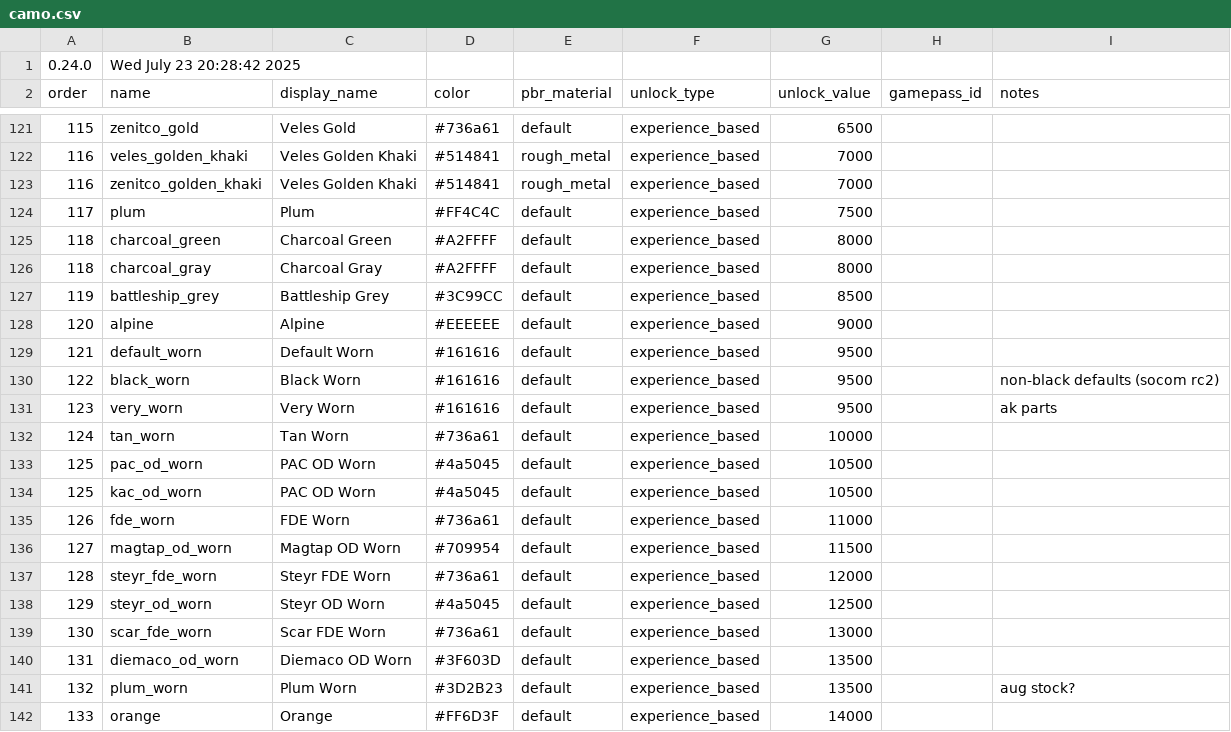
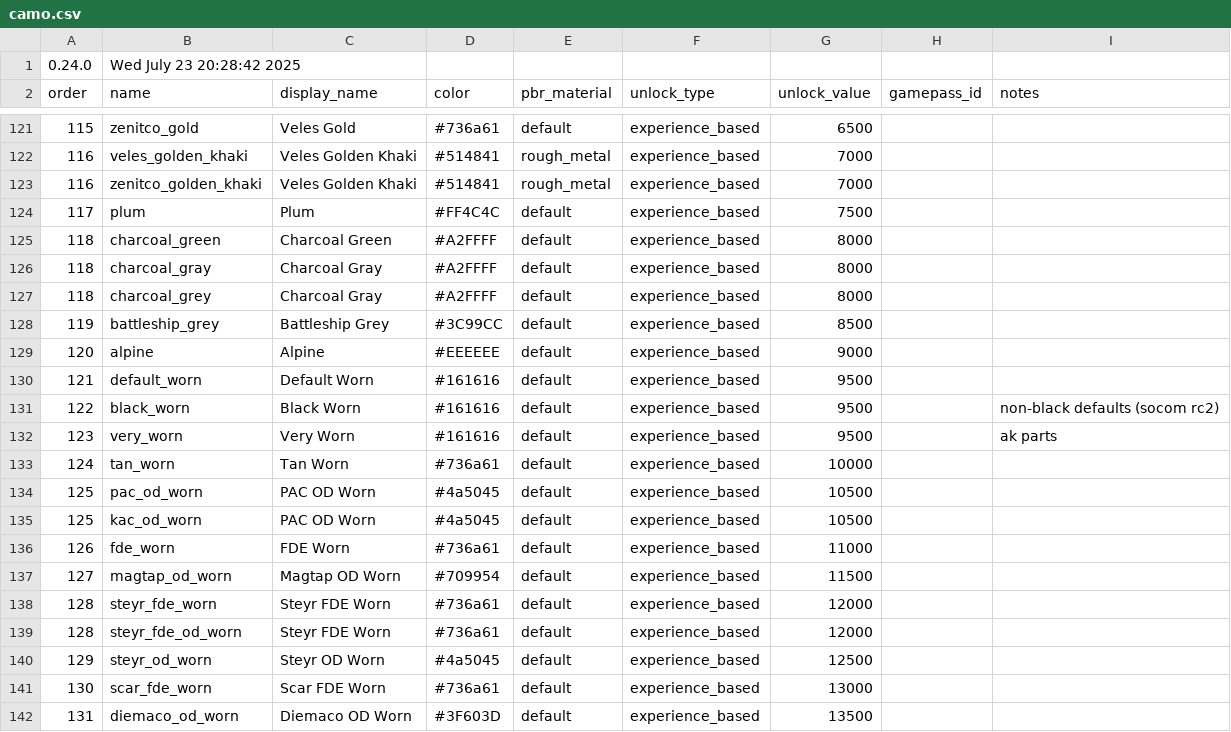
Before and after one commit to recoil-group/deadline-balancing, a CSV file: camo.csv, drawn as a sheet; only a part is shown, gaps mark what is left out; the shorter side is filled out with more unchanged rows.

Commit message:
fix camo

```diff
--- a/camo.csv
+++ b/camo.csv
@@ -126,2 +126,3 @@ order,name,display_name,color,pbr_material,unlock_type,unlock_value,gamepass_id,
 118,charcoal_gray,Charcoal Gray,#A2FFFF,default,experience_based,8000,,
+118,charcoal_grey,Charcoal Gray,#A2FFFF,default,experience_based,8000,,
 119,battleship_grey,Battleship Grey,#3C99CC,default,experience_based,8500,,
@@ -137,2 +138,3 @@ order,name,display_name,color,pbr_material,unlock_type,unlock_value,gamepass_id,
 128,steyr_fde_worn,Steyr FDE Worn,#736a61,default,experience_based,12000,,
+128,steyr_fde_od_worn,Steyr FDE Worn,#736a61,default,experience_based,12000,,
 129,steyr_od_worn,Steyr OD Worn,#4a5045,default,experience_based,12500,,
```
